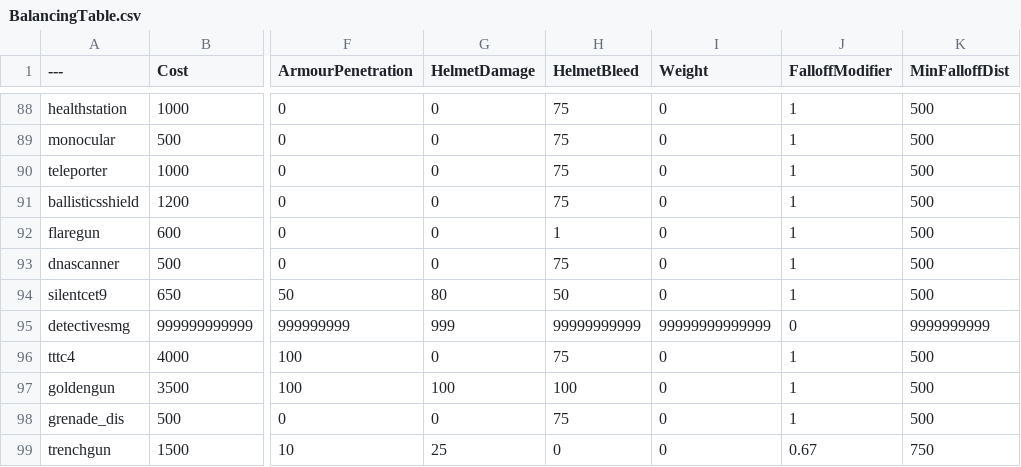
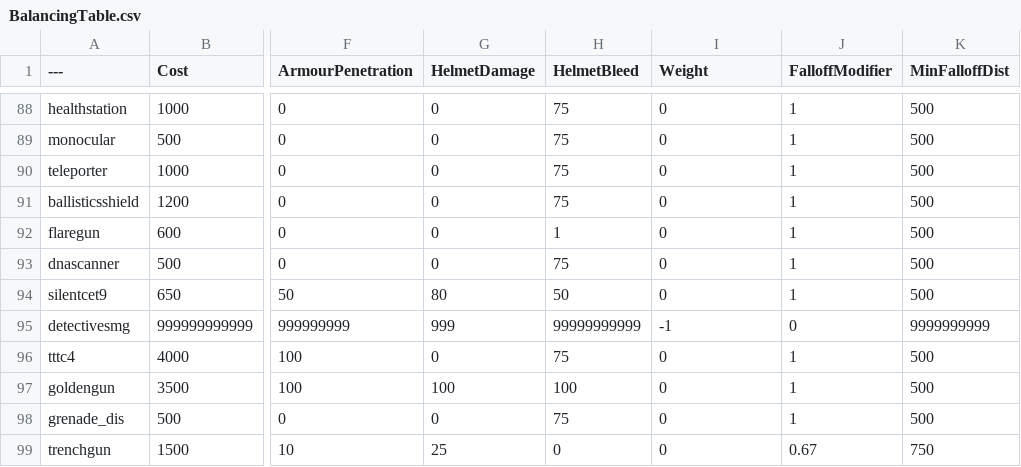
Before and after one commit to LowPolyBean/BalancingTable, a CSV file: BalancingTable.csv, drawn as a sheet; only a part is shown, gaps mark what is left out; the diff names each change by its address in the sheet, - before the commit and + after, or states it on an @@ line.

Commit message:
Update BalancingTable.csv

```diff
--- a/BalancingTable.csv
+++ b/BalancingTable.csv
-I95 (Weight): 99999999999999
+I95 (Weight): -1
```
